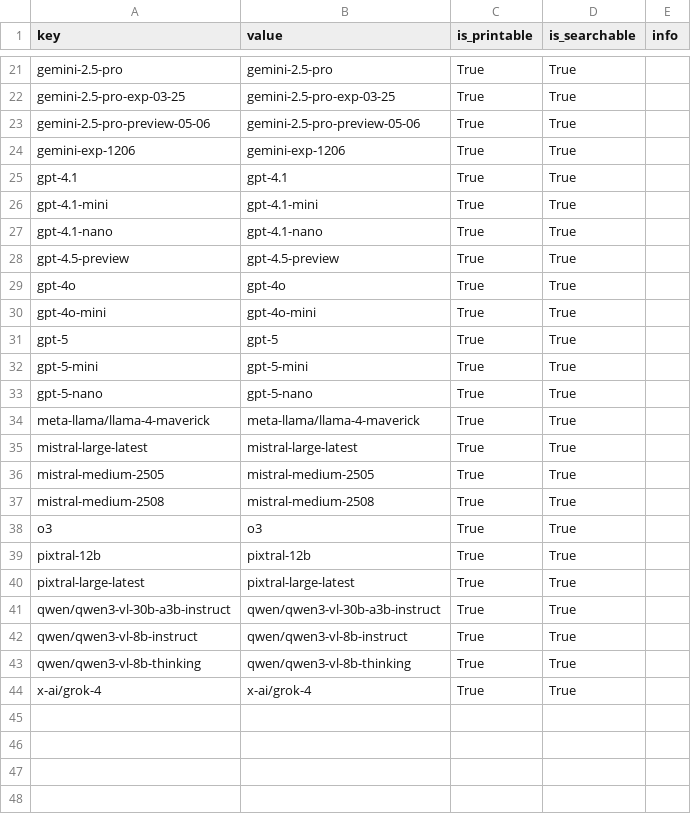
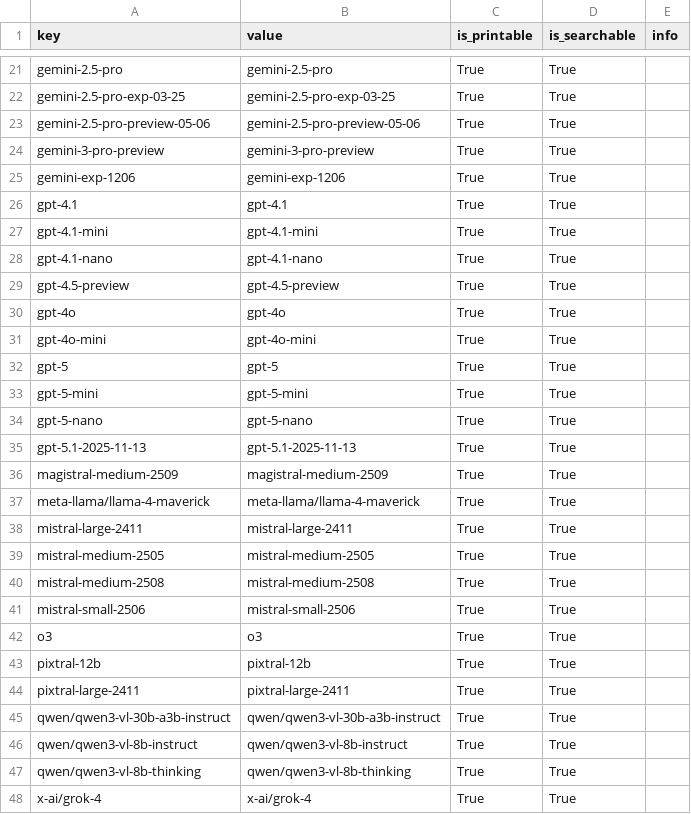
Before and after one commit to RISE-UNIBAS/humanities_data_benchmark, a CSV file: collected_results/models.csv, drawn as a sheet; only a part is shown, gaps mark what is left out.

```diff
--- a/collected_results/models.csv
+++ b/collected_results/models.csv
@@ -23,2 +23,3 @@ gemini-2.5-pro-exp-03-25,gemini-2.5-pro-exp-03-25,True,True,
 gemini-2.5-pro-preview-05-06,gemini-2.5-pro-preview-05-06,True,True,
+gemini-3-pro-preview,gemini-3-pro-preview,True,True,
 gemini-exp-1206,gemini-exp-1206,True,True,
@@ -33,9 +34,12 @@ gpt-5-mini,gpt-5-mini,True,True,
 gpt-5-nano,gpt-5-nano,True,True,
+gpt-5.1-2025-11-13,gpt-5.1-2025-11-13,True,True,
+magistral-medium-2509,magistral-medium-2509,True,True,
 meta-llama/llama-4-maverick,meta-llama/llama-4-maverick,True,True,
-mistral-large-latest,mistral-large-latest,True,True,
+mistral-large-2411,mistral-large-2411,True,True,
 mistral-medium-2505,mistral-medium-2505,True,True,
 mistral-medium-2508,mistral-medium-2508,True,True,
+mistral-small-2506,mistral-small-2506,True,True,
 o3,o3,True,True,
 pixtral-12b,pixtral-12b,True,True,
-pixtral-large-latest,pixtral-large-latest,True,True,
+pixtral-large-2411,pixtral-large-2411,True,True,
 qwen/qwen3-vl-30b-a3b-instruct,qwen/qwen3-vl-30b-a3b-instruct,True,True,
```
Also changed, not shown: 11 other files.
